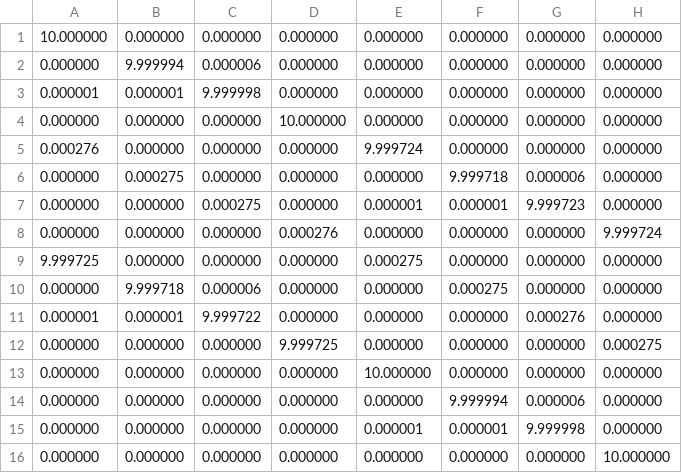
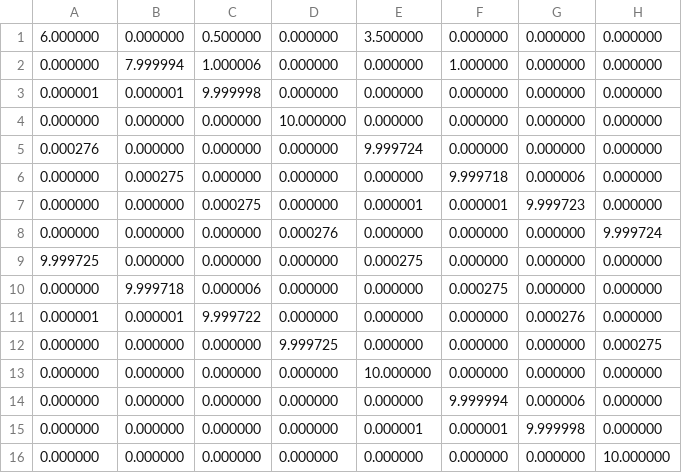
Before and after one commit to TsubasaTakeda/CSD_program, a CSV file: watanabe_ver/program/around_task_allocation/input/task_allocation.csv, drawn as a sheet.

```diff
--- a/watanabe_ver/program/around_task_allocation/input/task_allocation.csv
+++ b/watanabe_ver/program/around_task_allocation/input/task_allocation.csv
@@ -1,3 +1,3 @@
-10.000000	,0.000000	,0.000000	,0.000000	,0.000000	,0.000000	,0.000000	,0.000000	
-0.000000	,9.999994	,0.000006	,0.000000	,0.000000	,0.000000	,0.000000	,0.000000	
+6.000000	,0.000000	,0.500000	,0.000000	,3.500000	,0.000000	,0.000000	,0.000000	
+0.000000	,7.999994	,1.000006	,0.000000	,0.000000	,1.000000	,0.000000	,0.000000	
 0.000001	,0.000001	,9.999998	,0.000000	,0.000000	,0.000000	,0.000000	,0.000000	
```
Also changed, not shown: watanabe_ver/program/around_task_allocation/output/int_allocation.csv, 3 other files.
